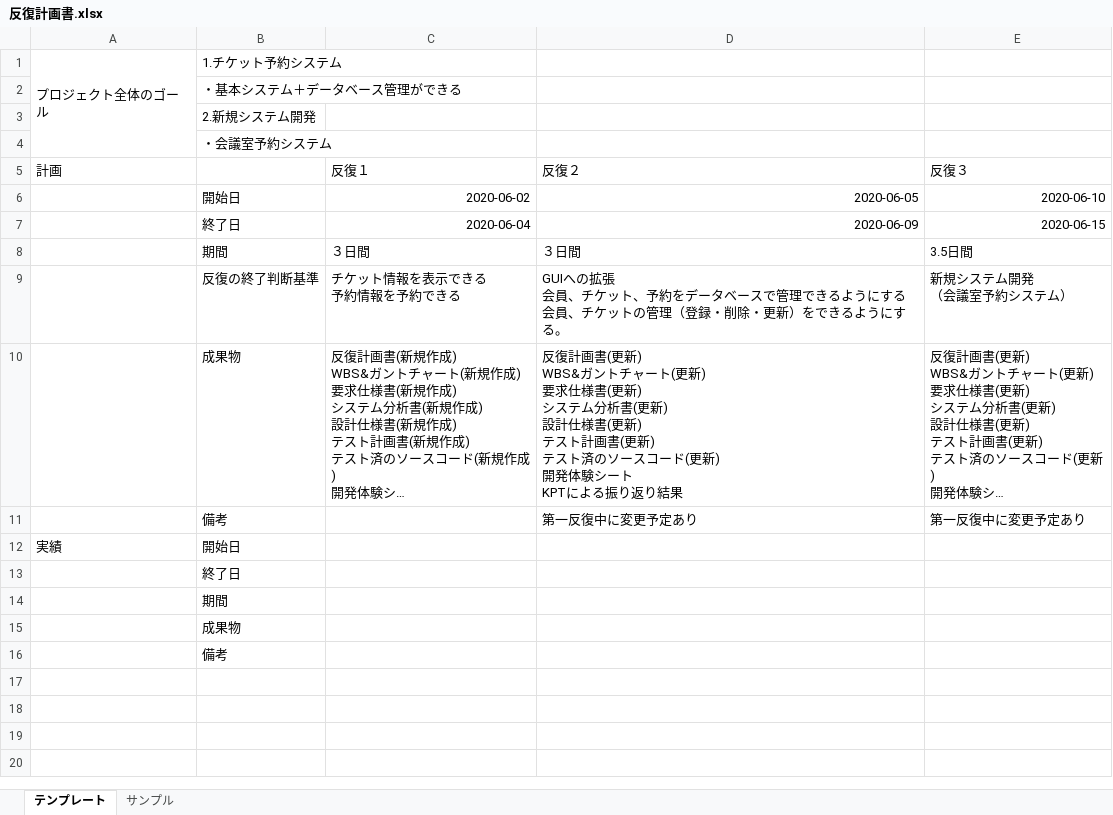
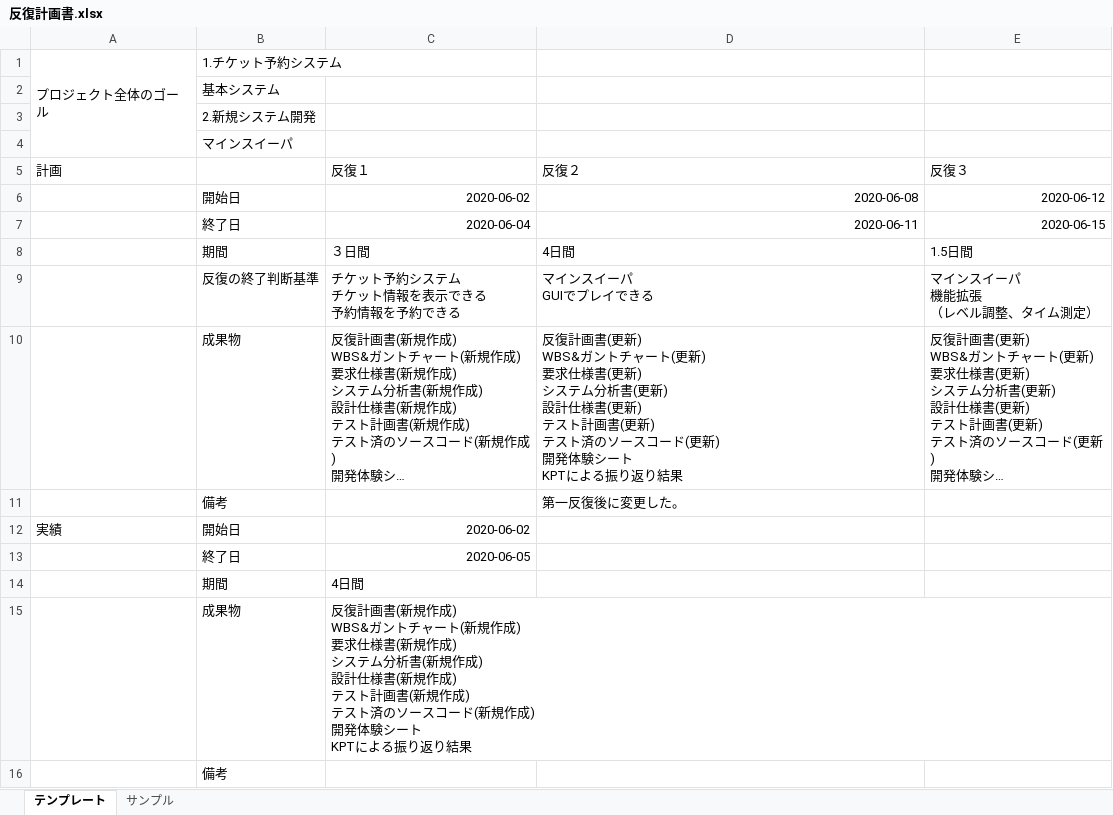
Before and after one commit to Yuma-Hamasaki/zero1_newProject, an Excel workbook: 00_mamagement/反復計画書.xlsx, sheet テンプレート, drawn as a sheet; long unchanged cells end in …; values as stored, in another font and other column widths than the file's, no borders; removed rows and columns are numbered as before the commit, all else as after; ↵ is a line break in a cell; the diff names each change by its address in the sheet, - before the commit and + after, or states it on an @@ line.

Commit message:
第一反復実績記入。第二反復、第三反復の更新。

```diff
--- a/00_mamagement/反復計画書.xlsx (sheet テンプレート)
+++ b/00_mamagement/反復計画書.xlsx (sheet テンプレート)
-B2: ・基本システム＋データベース管理ができる
+B2: 基本システム
-B4: ・会議室予約システム
+B4: マインスイーパ
-D6 (反復２): 2020-06-05
+D6 (反復２): 2020-06-08
-E6 (反復３): 2020-06-10
+E6 (反復３): 2020-06-12
-D7 (反復２): 2020-06-09
+D7 (反復２): 2020-06-11
-D8 (反復２): ３日間
+D8 (反復２): 4日間
-E8 (反復３): 3.5日間
+E8 (反復３): 1.5日間
-row 9:  | 反復の終了判断基準 | チケット情報を表示できる ↵ 予約情報を予約できる | GUIへの拡張 ↵ 会員、チケット、予約をデータベースで管理できるようにする ↵ 会員、チケットの管理（登録・削除・更新）をできるようにする。 | 新規システム開発 ↵ （会議室予約システム）
+row 9:  | 反復の終了判断基準 | チケット予約システム ↵ チケット情報を表示できる ↵ 予約情報を予約できる | マインスイーパ ↵ GUIでプレイできる | マインスイーパ ↵ 機能拡張 ↵ （レベル調整、タイム測定）
-row 11:  | 備考 |  | 第一反復中に変更予定あり | 第一反復中に変更予定あり
+row 11:  | 備考 |  | 第一反復後に変更した。
-C12 (反復１): (empty)
+C12 (反復１): 2020-06-02
-C13 (反復１): (empty)
+C13 (反復１): 2020-06-05
-C14 (反復１): (empty)
+C14 (反復１): 4日間
-C15 (反復１): (empty)
+C15 (反復１): 反復計画書(新規作成) ↵ WBS&ガントチャート(新規作成) ↵ 要求仕様書(新規作成) ↵ システム分析書(新規作成) ↵ 設計仕様書(新規作成) ↵ テスト計画書(新規作成) ↵ テスト済のソースコード(新規作成) ↵ 開発体験シート ↵ KPTによる振り返り結果
```
